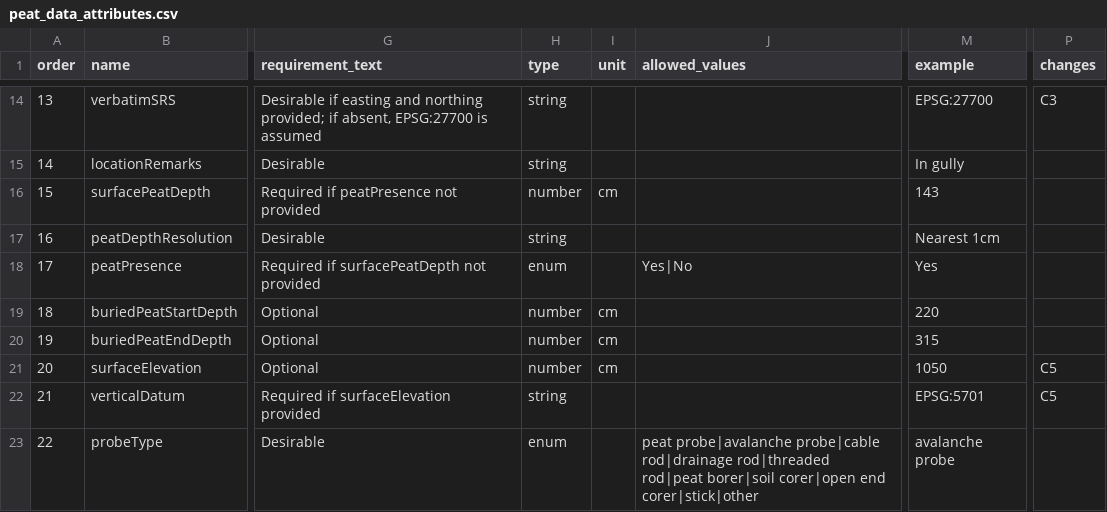
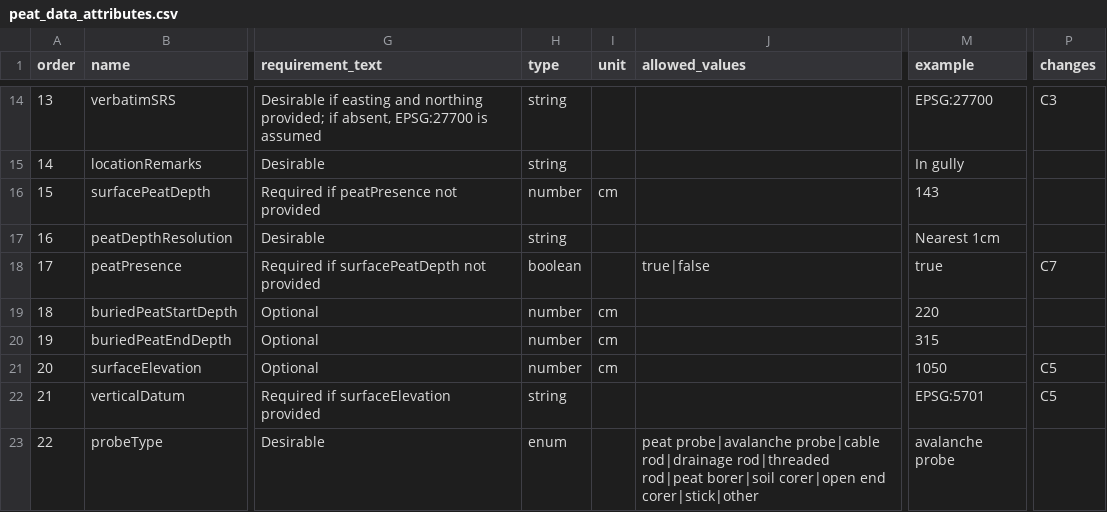
Before and after one commit to julienvollering/carbonviewer, a CSV file: standard/peat_data_attributes.csv, drawn as a sheet; only a part is shown, gaps mark what is left out; the diff covers the shown part only; the diff names each change by its address in the sheet, - before the commit and + after, or states it on an @@ line.

```diff
--- a/standard/peat_data_attributes.csv
+++ b/standard/peat_data_attributes.csv
-H18 (type): enum
+H18 (type): boolean
-J18 (allowed_values): Yes|No
+J18 (allowed_values): true|false
-M18 (example): Yes
+M18 (example): true
-P18 (changes): (empty)
+P18 (changes): C7
```
Also changed, not shown: 5 edited cells elsewhere in this file, standard/peat_standard_changes.csv, 13 other files.
